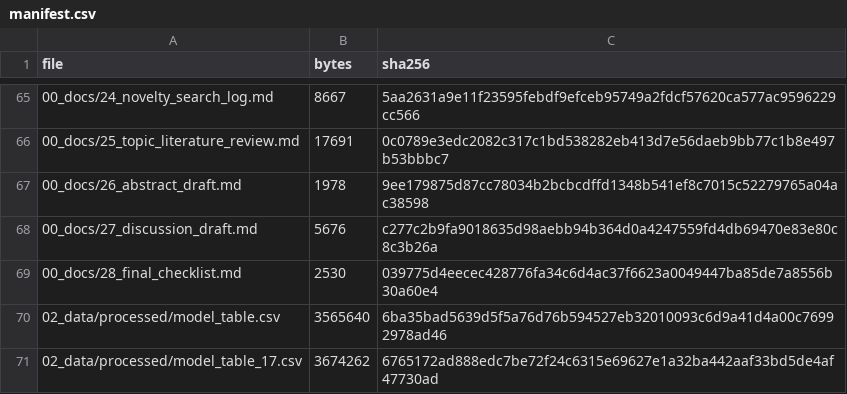
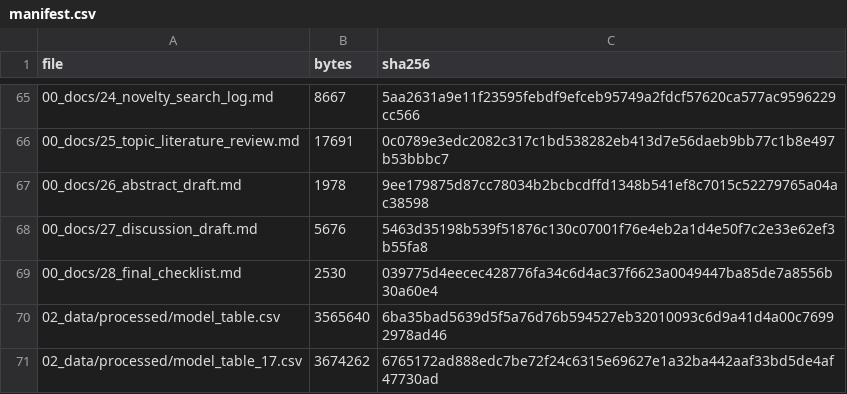
Before and after one commit to pranoti711/project3, a CSV file: 00_docs/manifest.csv, drawn as a sheet; only a part is shown, gaps mark what is left out.

```diff
--- a/00_docs/manifest.csv
+++ b/00_docs/manifest.csv
@@ -67,3 +67,3 @@ file,bytes,sha256
 00_docs/26_abstract_draft.md,1978,9ee179875d87cc78034b2bcbcdffd1348b541ef8c7015c52279765a04ac38598
-00_docs/27_discussion_draft.md,5676,c277c2b9fa9018635d98aebb94b364d0a4247559fd4db69470e83e80c8c3b26a
+00_docs/27_discussion_draft.md,5676,5463d35198b539f51876c130c07001f76e4eb2a1d4e50f7c2e33e62ef3b55fa8
 00_docs/28_final_checklist.md,2530,039775d4eecec428776fa34c6d4ac37f6623a0049447ba85de7a8556b30a60e4
```
Also changed, not shown: 5 other files.
